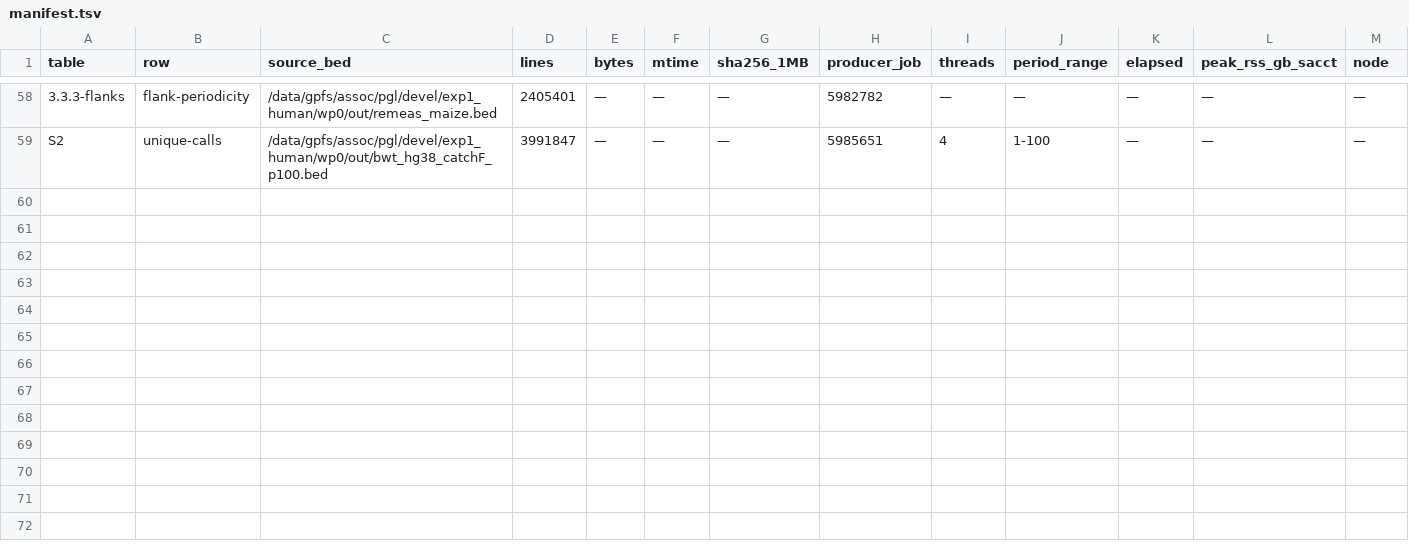
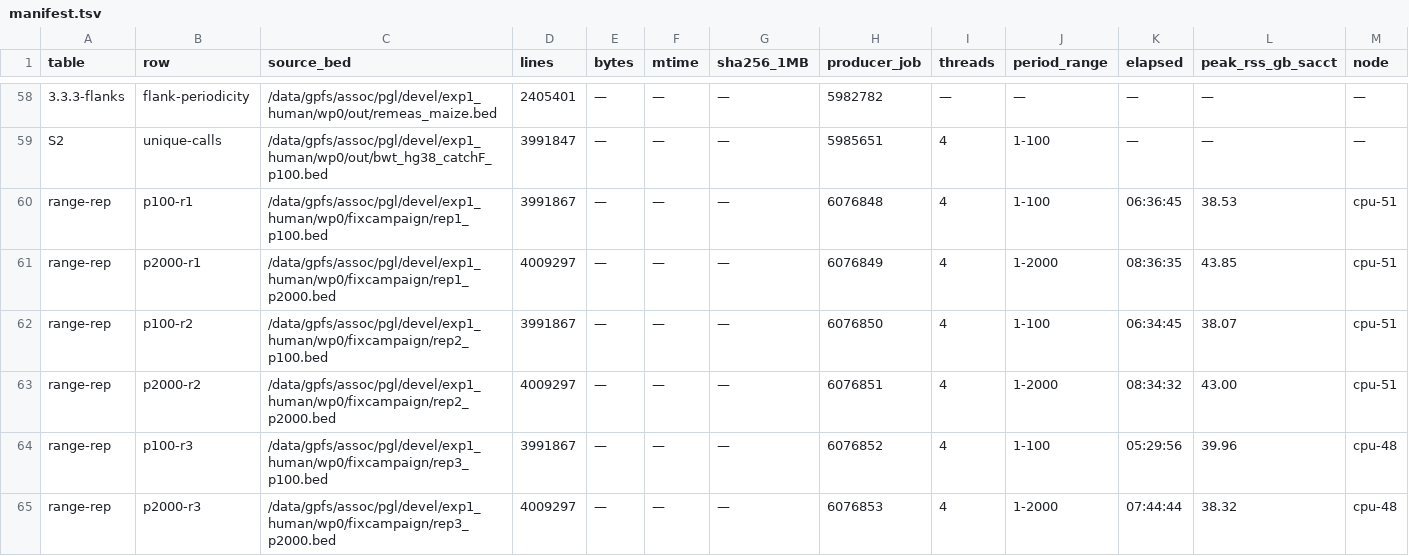
Before and after one commit to wyim-pgl/bwt-algorithm, a TSV file: results/manifest.tsv, drawn as a sheet; only a part is shown, gaps mark what is left out; rows hold the shown columns only; the diff names each change by its address in the sheet, - before the commit and + after, or states it on an @@ line.

```diff
--- a/results/manifest.tsv
+++ b/results/manifest.tsv
+row 60: range-rep | p100-r1 | /data/gpfs/assoc/pgl/devel/exp1_human/wp0/fixcampaign/rep1_p100.bed | 3991867 | — | — | — | 6076848 | 4 | 1-100 | 06:36:45 | 38.53 | cpu-51
+row 61: range-rep | p2000-r1 | /data/gpfs/assoc/pgl/devel/exp1_human/wp0/fixcampaign/rep1_p2000.bed | 4009297 | — | — | — | 6076849 | 4 | 1-2000 | 08:36:35 | 43.85 | cpu-51
+row 62: range-rep | p100-r2 | /data/gpfs/assoc/pgl/devel/exp1_human/wp0/fixcampaign/rep2_p100.bed | 3991867 | — | — | — | 6076850 | 4 | 1-100 | 06:34:45 | 38.07 | cpu-51
+row 63: range-rep | p2000-r2 | /data/gpfs/assoc/pgl/devel/exp1_human/wp0/fixcampaign/rep2_p2000.bed | 4009297 | — | — | — | 6076851 | 4 | 1-2000 | 08:34:32 | 43.00 | cpu-51
+row 64: range-rep | p100-r3 | /data/gpfs/assoc/pgl/devel/exp1_human/wp0/fixcampaign/rep3_p100.bed | 3991867 | — | — | — | 6076852 | 4 | 1-100 | 05:29:56 | 39.96 | cpu-48
+row 65: range-rep | p2000-r3 | /data/gpfs/assoc/pgl/devel/exp1_human/wp0/fixcampaign/rep3_p2000.bed | 4009297 | — | — | — | 6076853 | 4 | 1-2000 | 07:44:44 | 38.32 | cpu-48
```
Also changed, not shown: 1 other file.
